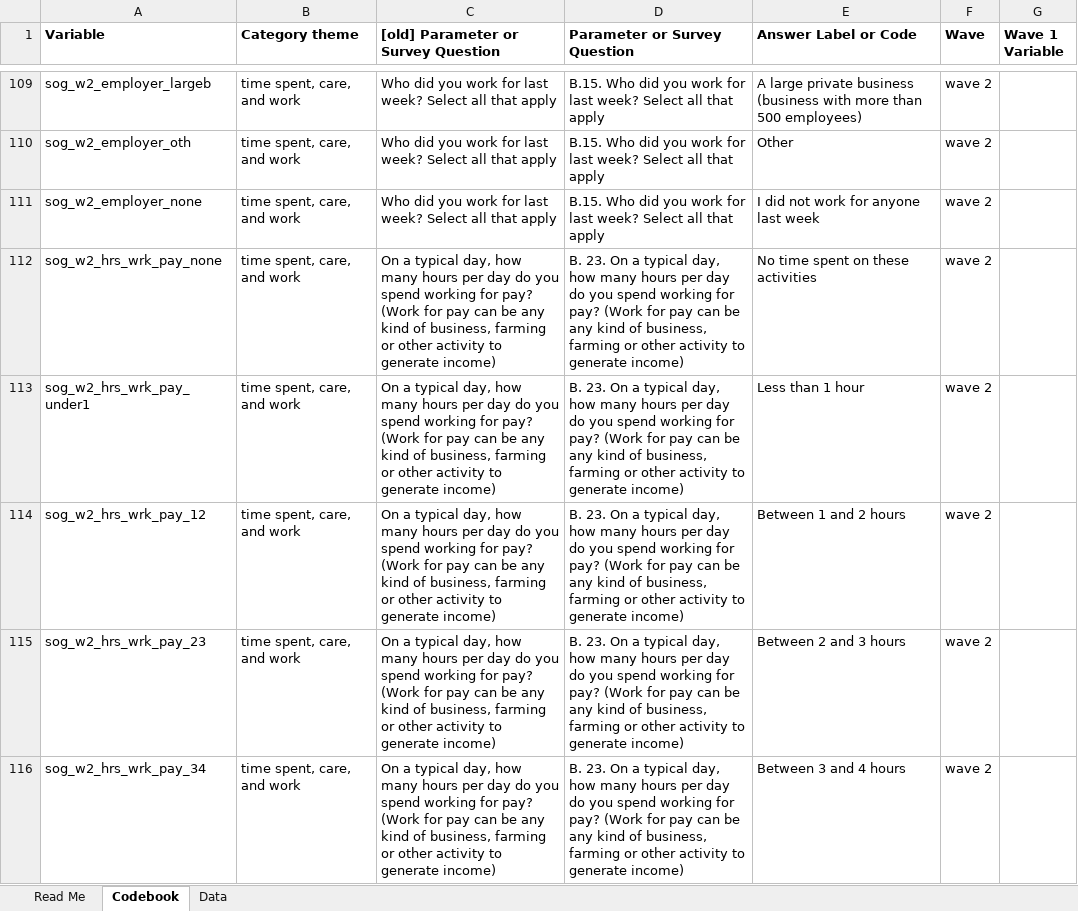
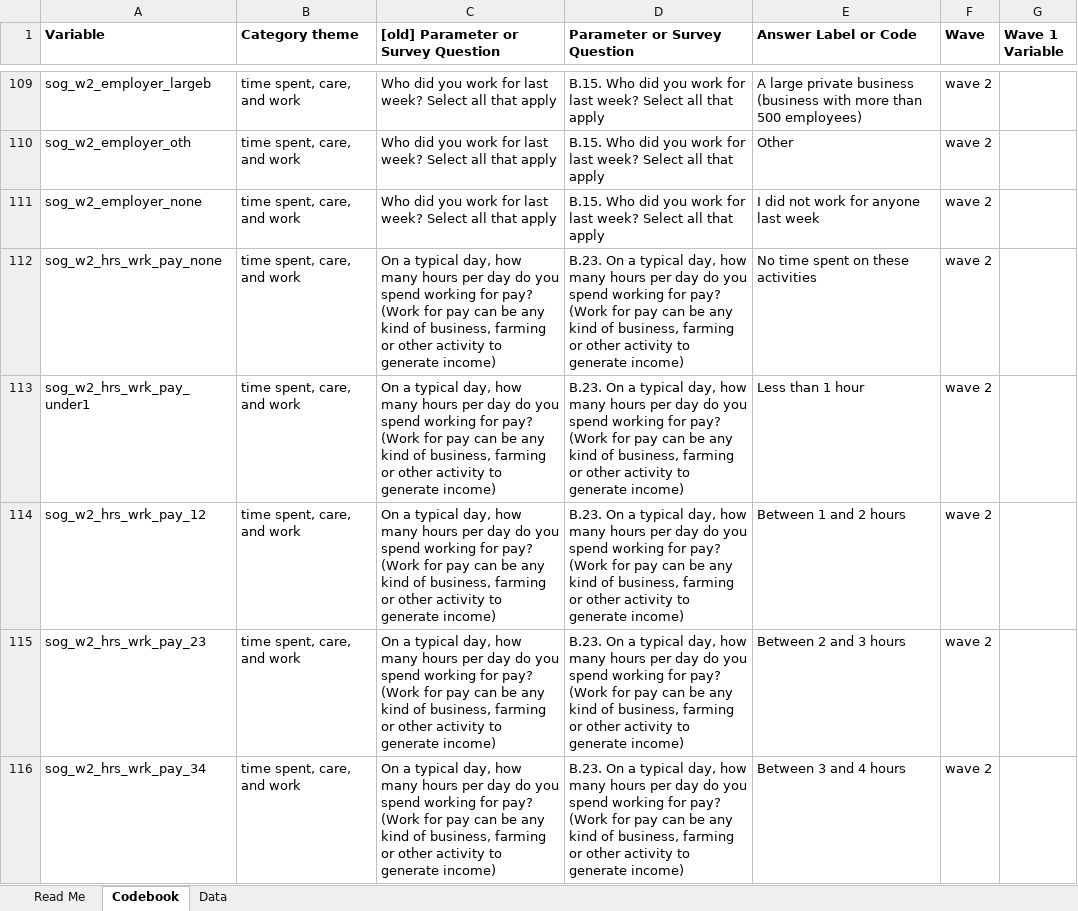
Before and after one commit to RealKintaro/Gender_Equality_At_Home_Dashboard_app, an Excel workbook: datasets/country_allyears.xlsx, sheet Codebook, drawn as a sheet; only a part is shown, gaps mark what is left out; values as stored, in another font and other column widths than the file's, no borders; charts and pictures not drawn; the diff covers the shown part only; the diff names each change by its address in the sheet, - before the commit and + after, or states it on an @@ line.

```diff
--- a/datasets/country_allyears.xlsx (sheet Codebook)
+++ b/datasets/country_allyears.xlsx (sheet Codebook)
-D112:D116 (Parameter or Survey Question): B. 23. On a…
+D112:D116 (Parameter or Survey Question): B.23. On a…
```
Also changed, not shown: 16 edited cells elsewhere in this sheet, sheet Data, sheet Read Me, 3 other files.
